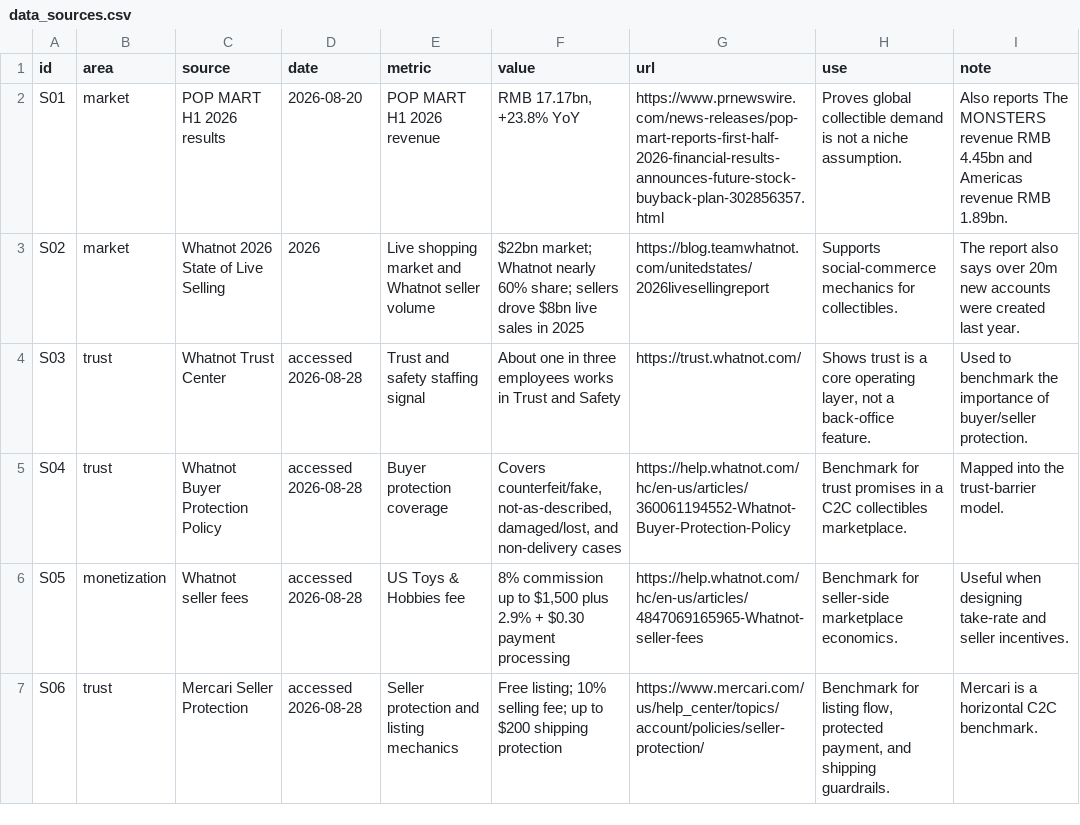
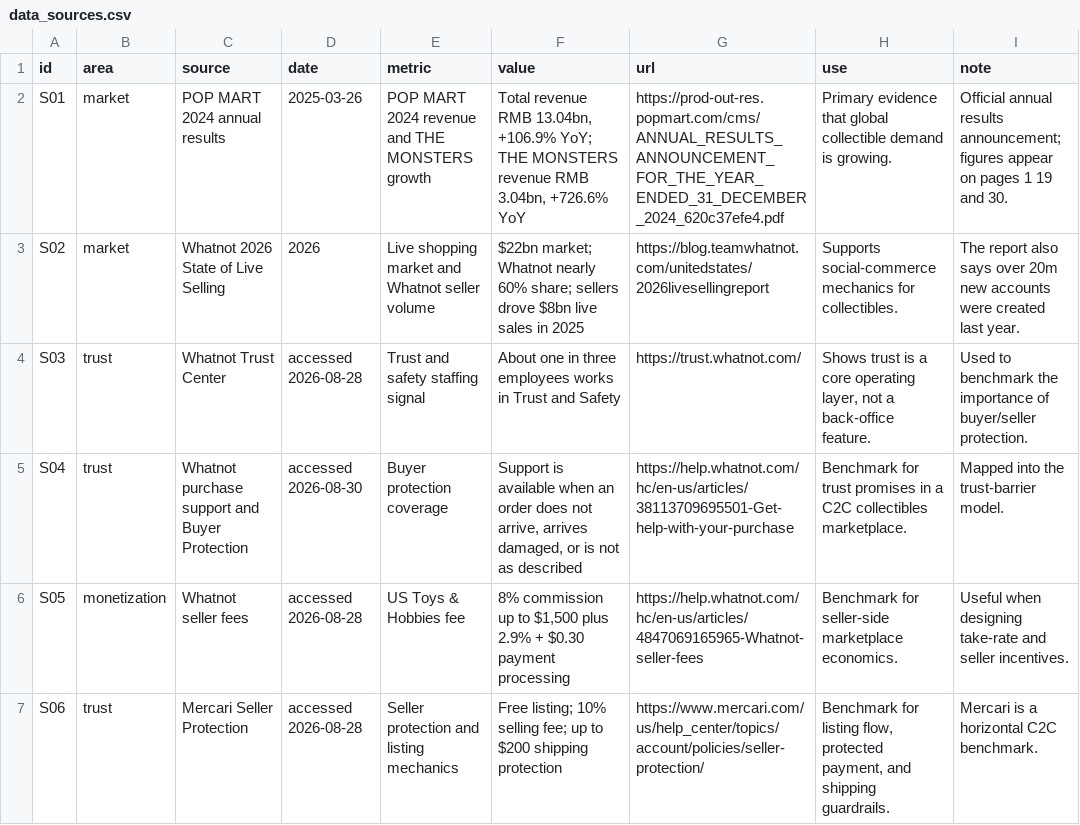
Before and after one commit to lishiyi-aia/sylvia-Growth-resume, a CSV file: web/public/projects/overseas-toy-growth-project-v2/data_sources.csv, drawn as a sheet; only a part is shown.

Commit message:
Publish complete growth portfolio cases

```diff
--- a/web/public/projects/overseas-toy-growth-project-v2/data_sources.csv
+++ b/web/public/projects/overseas-toy-growth-project-v2/data_sources.csv
@@ -1,6 +1,6 @@
 id,area,source,date,metric,value,url,use,note
-S01,market,POP MART H1 2026 results,2026-08-20,POP MART H1 2026 revenue,"RMB 17.17bn, +23.8% YoY",https://www.prnewswire.com/news-releases/pop-mart-reports-first-half-2026-financial-results-announces-future-stock-buyback-plan-302856357.html,Proves global collectible demand is not a niche assumption.,Also reports The MONSTERS revenue RMB 4.45bn and Americas revenue RMB 1.89bn.
+S01,market,POP MART 2024 annual results,2025-03-26,POP MART 2024 revenue and THE MONSTERS growth,"Total revenue RMB 13.04bn, +106.9% YoY; THE MONSTERS revenue RMB 3.04bn, +726.6% YoY",https://prod-out-res.popmart.com/cms/ANNUAL_RESULTS_ANNOUNCEMENT_FOR_THE_YEAR_ENDED_31_DECEMBER_2024_620c37efe4.pdf,Primary evidence that global collectible demand is growing.,Official annual results announcement; figures appear on pages 1 19 and 30.
 S02,market,Whatnot 2026 State of Live Selling,2026,Live shopping market and Whatnot seller volume,$22bn market; Whatnot nearly 60% share; sellers drove $8bn live sales in 2025,https://blog.teamwhatnot.com/unitedstates/2026livesellingreport,Supports social-commerce mechanics for collectibles.,The report also says over 20m new accounts were created last year.
 S03,trust,Whatnot Trust Center,accessed 2026-08-28,Trust and safety staffing signal,About one in three employees works in Trust and Safety,https://trust.whatnot.com/,"Shows trust is a core operating layer, not a back-office feature.",Used to benchmark the importance of buyer/seller protection.
-S04,trust,Whatnot Buyer Protection Policy,accessed 2026-08-28,Buyer protection coverage,"Covers counterfeit/fake, not-as-described, damaged/lost, and non-delivery cases",https://help.whatnot.com/hc/en-us/articles/360061194552-Whatnot-Buyer-Protection-Policy,Benchmark for trust promises in a C2C collectibles marketplace.,Mapped into the trust-barrier model.
+S04,trust,Whatnot purchase support and Buyer Protection,accessed 2026-08-30,Buyer protection coverage,"Support is available when an order does not arrive, arrives damaged, or is not as described",https://help.whatnot.com/hc/en-us/articles/38113709695501-Get-help-with-your-purchase,Benchmark for trust promises in a C2C collectibles marketplace.,Mapped into the trust-barrier model.
 S05,monetization,Whatnot seller fees,accessed 2026-08-28,US Toys & Hobbies fee,"8% commission up to $1,500 plus 2.9% + $0.30 payment processing",https://help.whatnot.com/hc/en-us/articles/4847069165965-Whatnot-seller-fees,Benchmark for seller-side marketplace economics.,Useful when designing take-rate and seller incentives.
```
Also changed, not shown: 14 other files.
